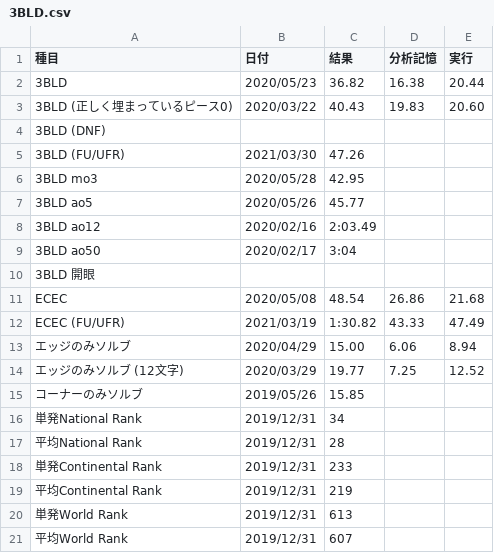
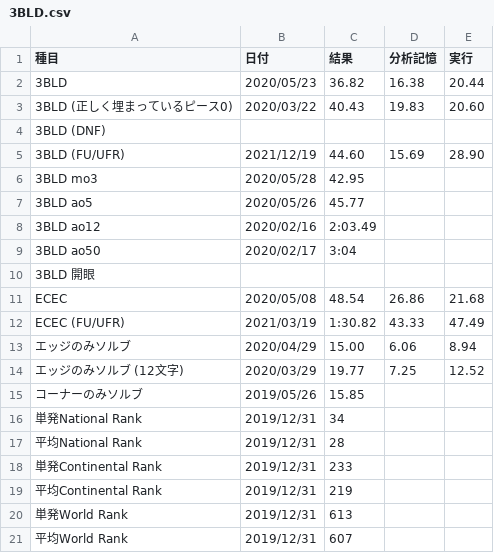
Before and after one commit to sakabar/PB_history, a CSV file: results/3BLD.csv, drawn as a sheet.

Commit message:
3BLD (FU/UFR) 44.60=[15.69]+28.90 F2 U2 F2 L F2 U2 R B2 R2 B2 U2 R2 D F2 R D2 U' F' D2 U B Fw Uw

```diff
--- a/results/3BLD.csv
+++ b/results/3BLD.csv
@@ -4,3 +4,3 @@
 3BLD (DNF),,,,
-3BLD (FU/UFR),2021/03/30,47.26,,
+3BLD (FU/UFR),2021/12/19,44.60,15.69,28.90
 3BLD mo3,2020/05/28,42.95,,
```
